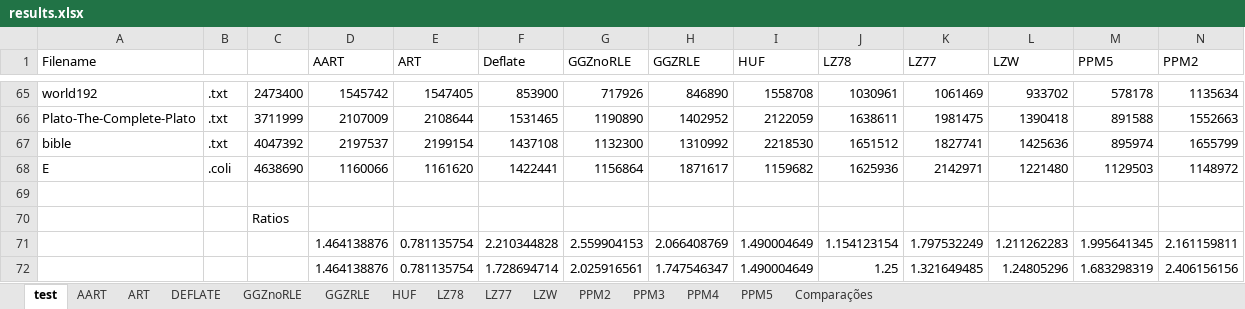
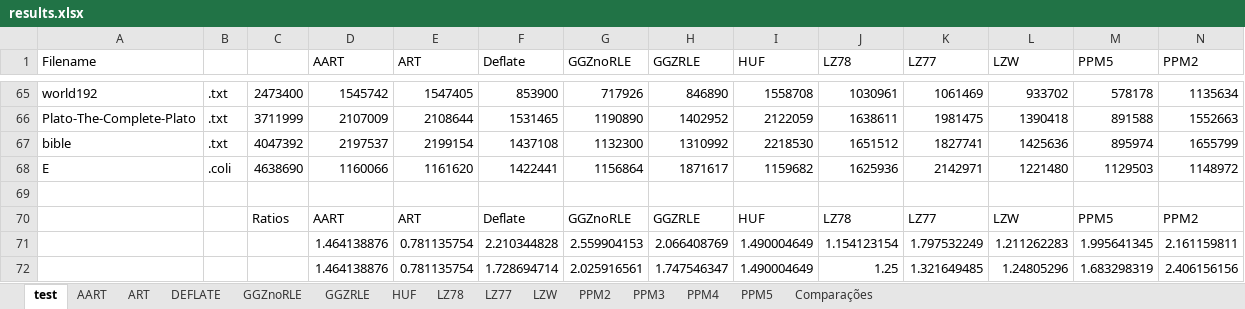
Before and after one commit to Vinicoreia/TG1, an Excel workbook: Resuts/results.xlsx, sheet test, drawn as a sheet; only a part is shown, gaps mark what is left out; values as stored, in another font and other column widths than the file's, no borders; charts and pictures and conditional formats not drawn; removed rows and columns are numbered as before the commit, all else as after; rows hold the shown columns only; the diff names each change by its address in the sheet, - before the commit and + after, or states it on an @@ line.

```diff
--- a/Resuts/results.xlsx (sheet test)
+++ b/Resuts/results.xlsx (sheet test)
-row 70:  |  | Ratios
+row 70:  |  | Ratios | AART | ART | Deflate | GGZnoRLE | GGZRLE | HUF | LZ78 | LZ77 | LZW | PPM5 | PPM2
```
Also changed, not shown: sheet Comparações, sheet PPM4, charts or pictures.
